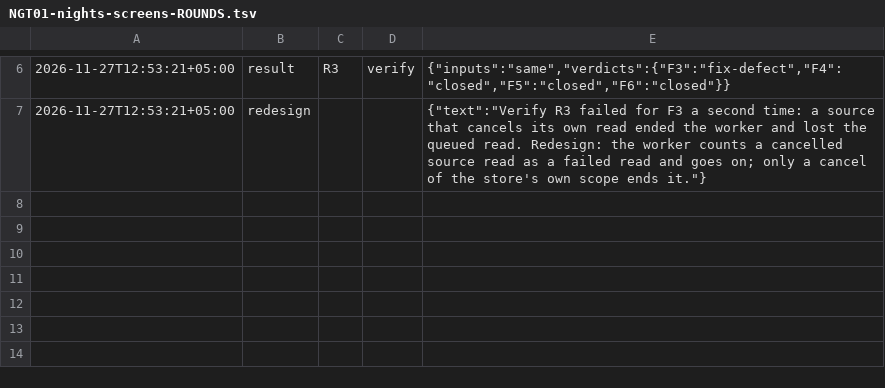
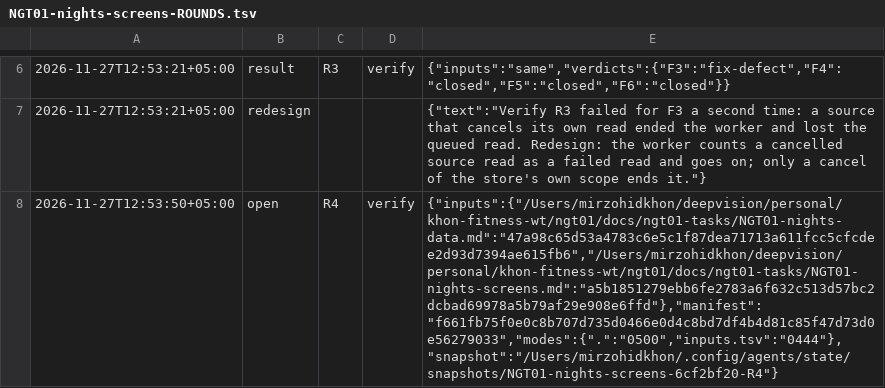
Before and after one commit to ulugkhujayev/khon-fitness, a TSV file: docs/ngt01-tasks/NGT01-nights-screens-ROUNDS.tsv, drawn as a sheet; only a part is shown, gaps mark what is left out; the diff names each change by its address in the sheet, - before the commit and + after, or states it on an @@ line.

```diff
--- a/docs/ngt01-tasks/NGT01-nights-screens-ROUNDS.tsv
+++ b/docs/ngt01-tasks/NGT01-nights-screens-ROUNDS.tsv
+row 8: 2026-11-27T12:53:50+05:00 | open | R4 | verify | {"inputs":{"/Users/mirzohidkhon/deepvision/personal/khon-fitness-wt/ngt01/docs/ngt01-tasks/NGT01-nights-data.md":"47a98c65d53a4783c6e5c1f87dea71713a611fcc5cfcdee2d93d7394ae615fb6","/Users/mirzohidkhon/deepvision/personal/khon-fitness-wt/ngt01/docs/ngt01-tasks/NGT01-nights-screens.md":"a5b1851279ebb6fe2783a6f632c513d57bc2dcbad69978a5b79af29e908e6ffd"},"manifest":"f661fb75f0e0c8b707d735d0466e0d4c8bd7df4b4d81c85f47d73d0e56279033","modes":{".":"0500","inputs.tsv":"0444"},"snapshot":"/Users/mirzohidkhon/.config/agents/state/snapshots/NGT01-nights-screens-6cf2bf20-R4"}
```
Also changed, not shown: 1 other file.
